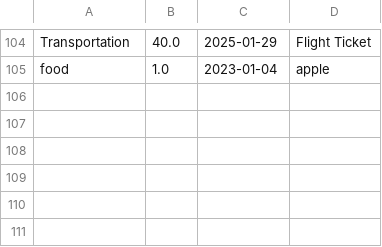
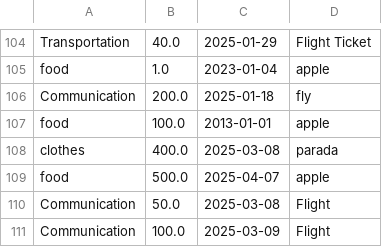
Before and after one commit to jhr419/SoftwareProject, a CSV file: EBU6304_stage_1/expenses.csv, drawn as a sheet; only a part is shown, gaps mark what is left out.

```diff
--- a/EBU6304_stage_1/expenses.csv
+++ b/EBU6304_stage_1/expenses.csv
@@ -105 +105,7 @@ Transportation,40.0,2025-01-29,Flight Ticket
 food,1.0,2023-01-04,apple
+Communication,200.0,2025-01-18,fly
+food,100.0,2013-01-01,apple
+clothes,400.0,2025-03-08,parada
+food,500.0,2025-04-07,apple
+Communication,50.0,2025-03-08,Flight
+Communication,100.0,2025-03-09,Flight
```
Also changed, not shown: 5 other files.
